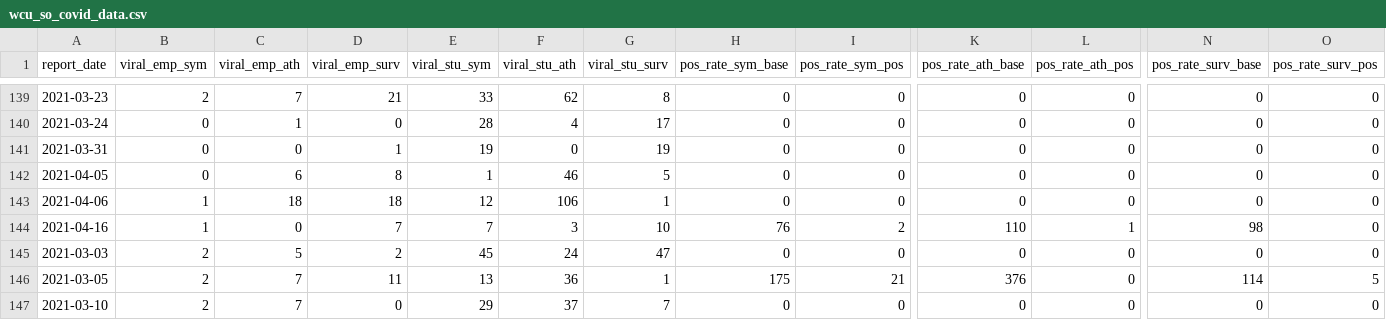
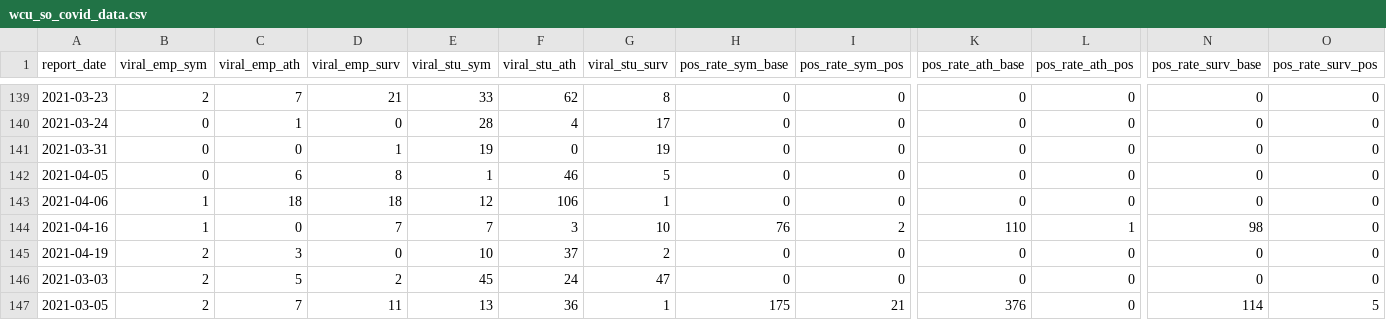
Before and after one commit to c-cortright/wcu_covid_resources, a CSV file: wcu_so_covid_data.csv, drawn as a sheet; only a part is shown, gaps mark what is left out; the shorter side is filled out with more unchanged rows; rows hold the shown columns only; the diff names each change by its address in the sheet, - before the commit and + after, or states it on an @@ line.

Commit message:
Automatic File Update Operation

```diff
--- a/wcu_so_covid_data.csv
+++ b/wcu_so_covid_data.csv
+row 145: 2021-04-19 | 2 | 3 | 0 | 10 | 37 | 2 | 0 | 0 | 0 | 0 | 0 | 0
```
